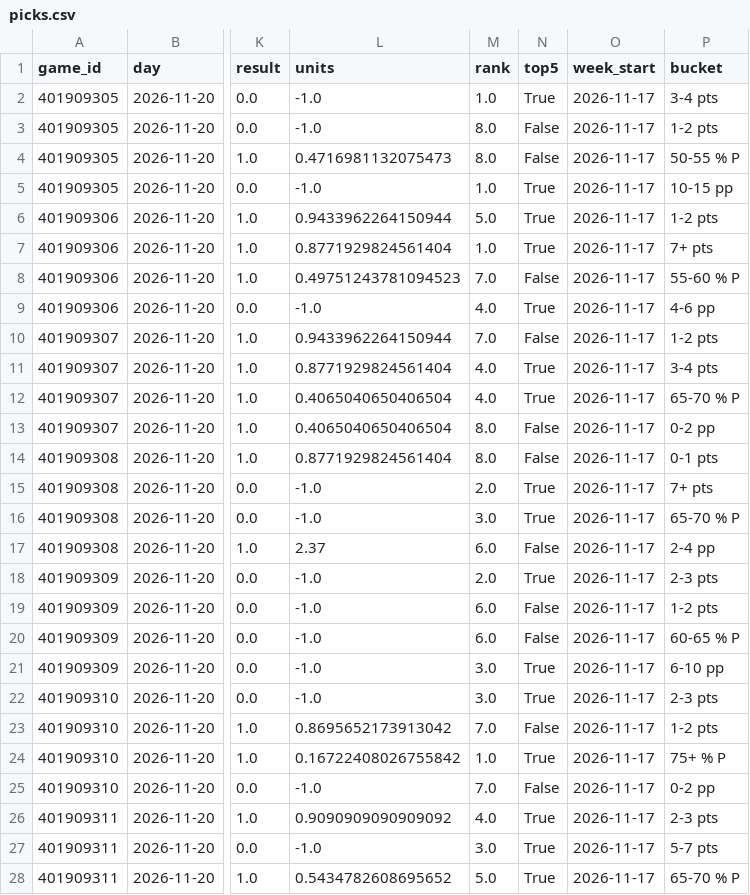
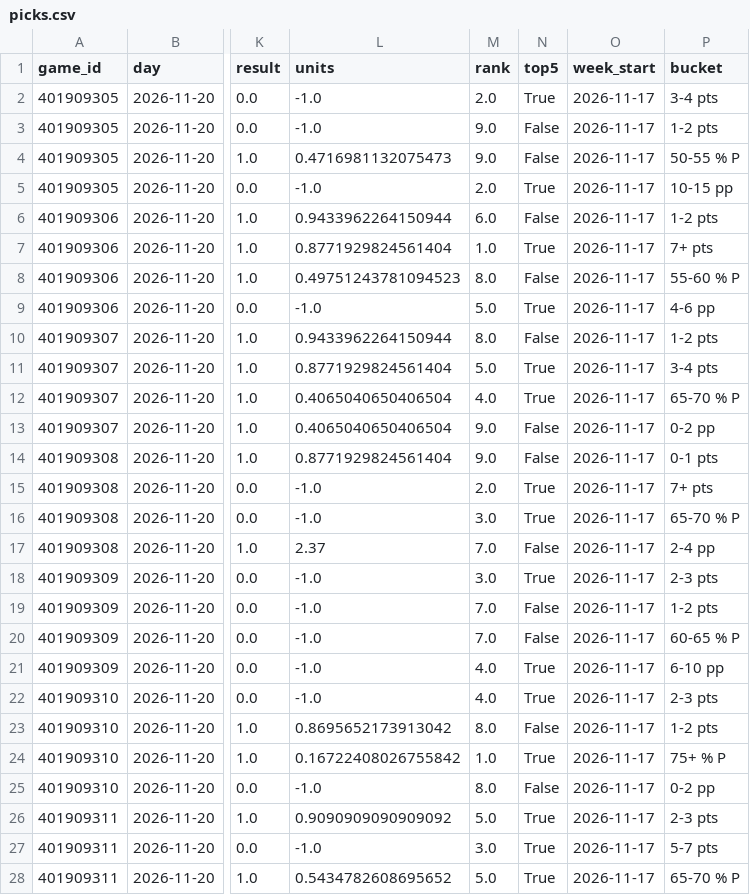
Before and after one commit to DaveBarracuda/nba-quant, a CSV file: ledger/weekly/2026-11-17_2026-11-23/picks.csv, drawn as a sheet; only a part is shown, gaps mark what is left out; the diff covers the shown part only; the diff names each change by its address in the sheet, - before the commit and + after, or states it on an @@ line.

Commit message:
chore(ledger): picks al 2026-11-21

```diff
--- a/ledger/weekly/2026-11-17_2026-11-23/picks.csv
+++ b/ledger/weekly/2026-11-17_2026-11-23/picks.csv
-M2 (rank): 1.0
+M2 (rank): 2.0
-M3:M4 (rank): 8.0
+M3:M4 (rank): 9.0
-M5 (rank): 1.0
+M5 (rank): 2.0
-M6 (rank): 5.0
+M6 (rank): 6.0
-N6 (top5): True
+N6 (top5): False
-M8 (rank): 7.0
+M8 (rank): 8.0
-M9 (rank): 4.0
+M9 (rank): 5.0
-M10 (rank): 7.0
+M10 (rank): 8.0
-M11 (rank): 4.0
+M11 (rank): 5.0
-M13:M14 (rank): 8.0
+M13:M14 (rank): 9.0
-M17 (rank): 6.0
+M17 (rank): 7.0
-M18 (rank): 2.0
+M18 (rank): 3.0
-M19:M20 (rank): 6.0
+M19:M20 (rank): 7.0
-M21:M22 (rank): 3.0
+M21:M22 (rank): 4.0
-M23 (rank): 7.0
+M23 (rank): 8.0
-M25 (rank): 7.0
+M25 (rank): 8.0
-M26 (rank): 4.0
+M26 (rank): 5.0
```
Also changed, not shown: 4 added rows and 6 edited cells elsewhere in this file, ledger/picks.csv, ledger/summary.csv, 7 other files.
